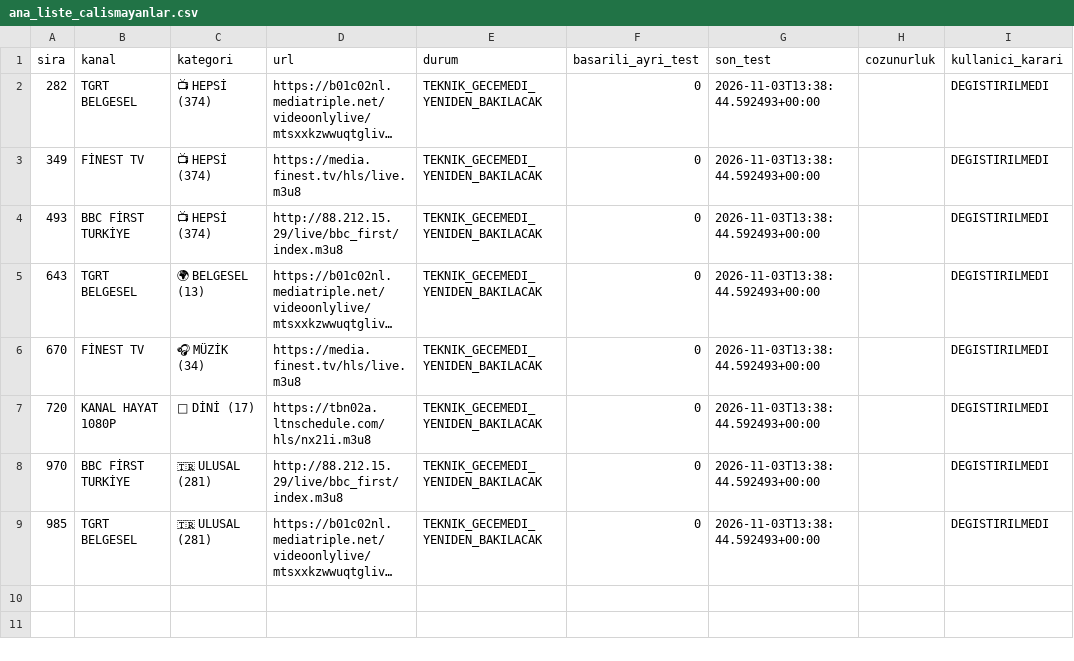
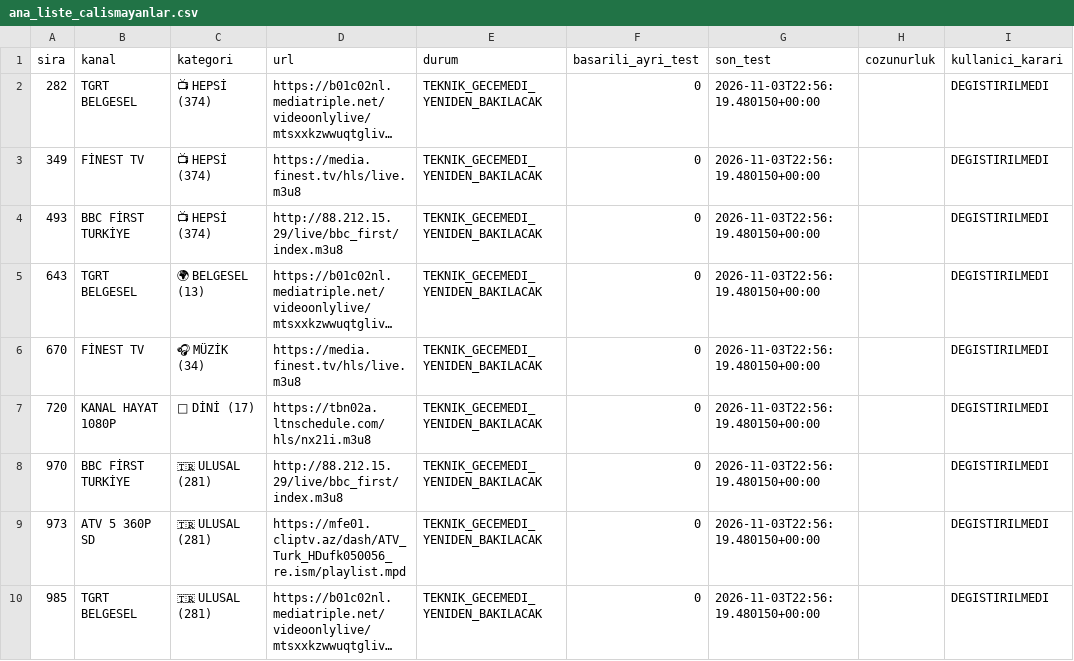
Before and after one commit to Madsc55/madsc-tv, a CSV file: madsc_kesif/ana_liste_calismayanlar.csv, drawn as a sheet; long unchanged cells end in …; addresses are those after the commit; the diff names each change by its address in the sheet, - before the commit and + after, or states it on an @@ line.

```diff
--- a/madsc_kesif/ana_liste_calismayanlar.csv
+++ b/madsc_kesif/ana_liste_calismayanlar.csv
-G2:G8 (son_test): 2026-11-03T13:38:44.592493+00:00
+G2:G8 (son_test): 2026-11-03T22:56:19.480150+00:00
+row 9: 973 | ATV 5 360P SD | 🇹🇷 ULUSAL (281) | https://mfe01.cliptv.az/dash/ATV_Turk_HDufk050056_re.ism/playlist.mpd | TEKNIK_GECEMEDI_YENIDEN_BAKILACAK | 0 | 2026-11-03T22:56:19.480150+00:00 |  | DEGISTIRILMEDI
-G10 (son_test): 2026-11-03T13:38:44.592493+00:00
+G10 (son_test): 2026-11-03T22:56:19.480150+00:00
```
Also changed, not shown: madsc_kesif/ana_liste_saglik_raporu.csv, madsc_kesif/filtre_reddedilenler.csv, 8 other files.
